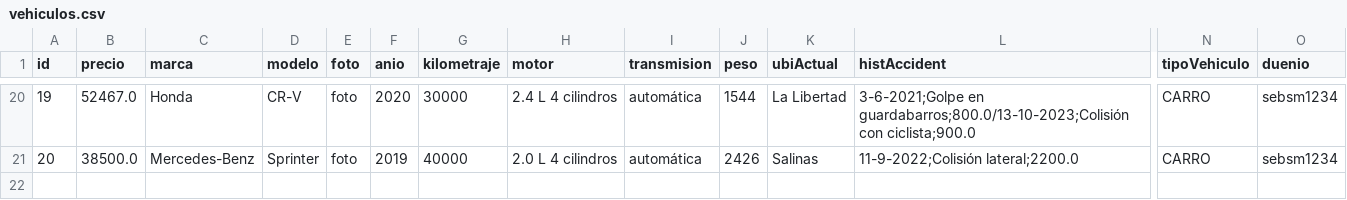
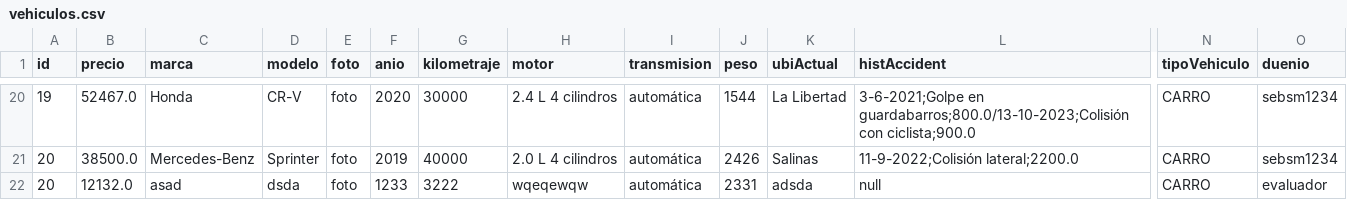
Before and after one commit to stikrobinson/Proyecto_Grupo_12, a CSV file: ProyectoEstructuras/src/main/resources/com/mycompany/proyectoestructuras/vehiculos.csv, drawn as a sheet; only a part is shown, gaps mark what is left out; rows hold the shown columns only; the diff names each change by its address in the sheet, - before the commit and + after, or states it on an @@ line.

Commit message:
Cambios en lectura y escritura de vehiculos

```diff
--- a/ProyectoEstructuras/src/main/resources/com/mycompany/proyectoestructuras/vehiculos.csv
+++ b/ProyectoEstructuras/src/main/resources/com/mycompany/proyectoestructuras/vehiculos.csv
+row 22: 20 | 12132.0 | asad | dsda | foto | 1233 | 3222 | wqeqewqw | automática | 2331 | adsda | null | CARRO | evaluador
```
Also changed, not shown: 2 other files.
